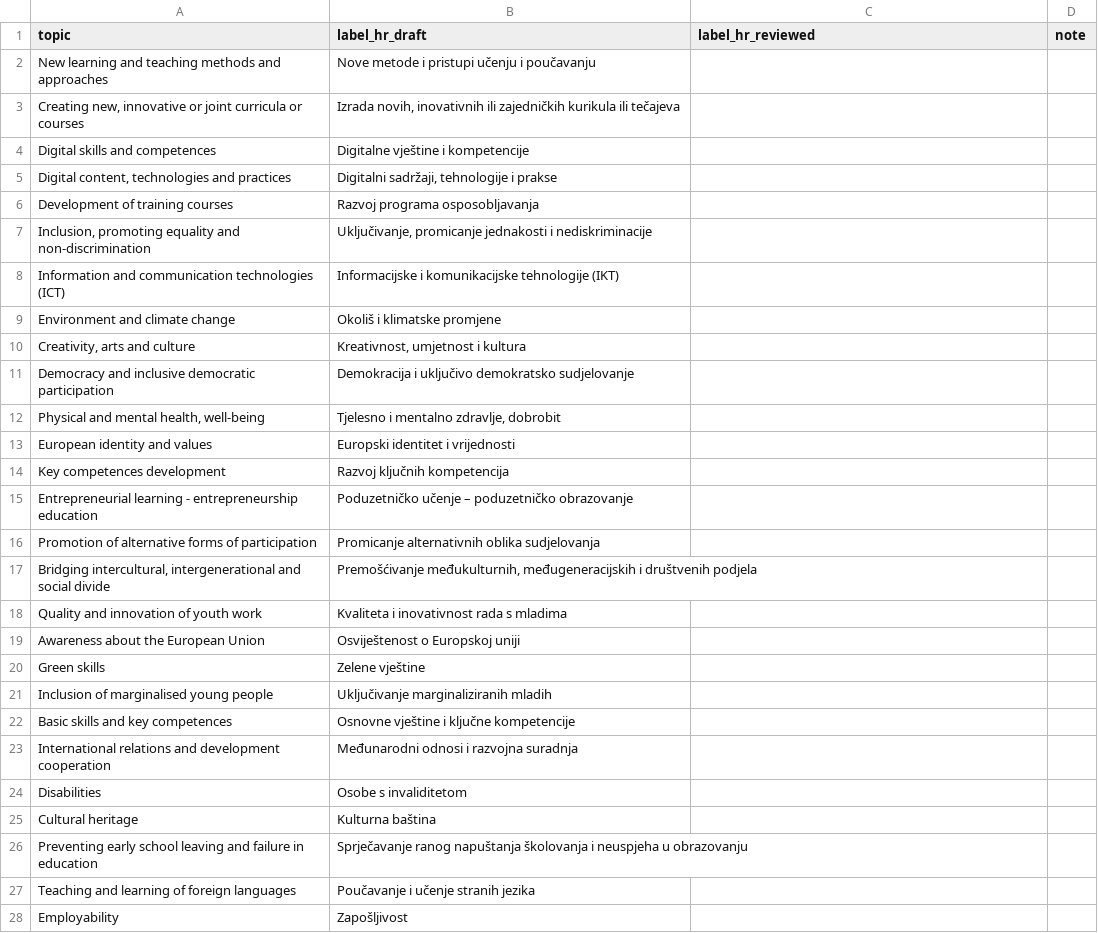
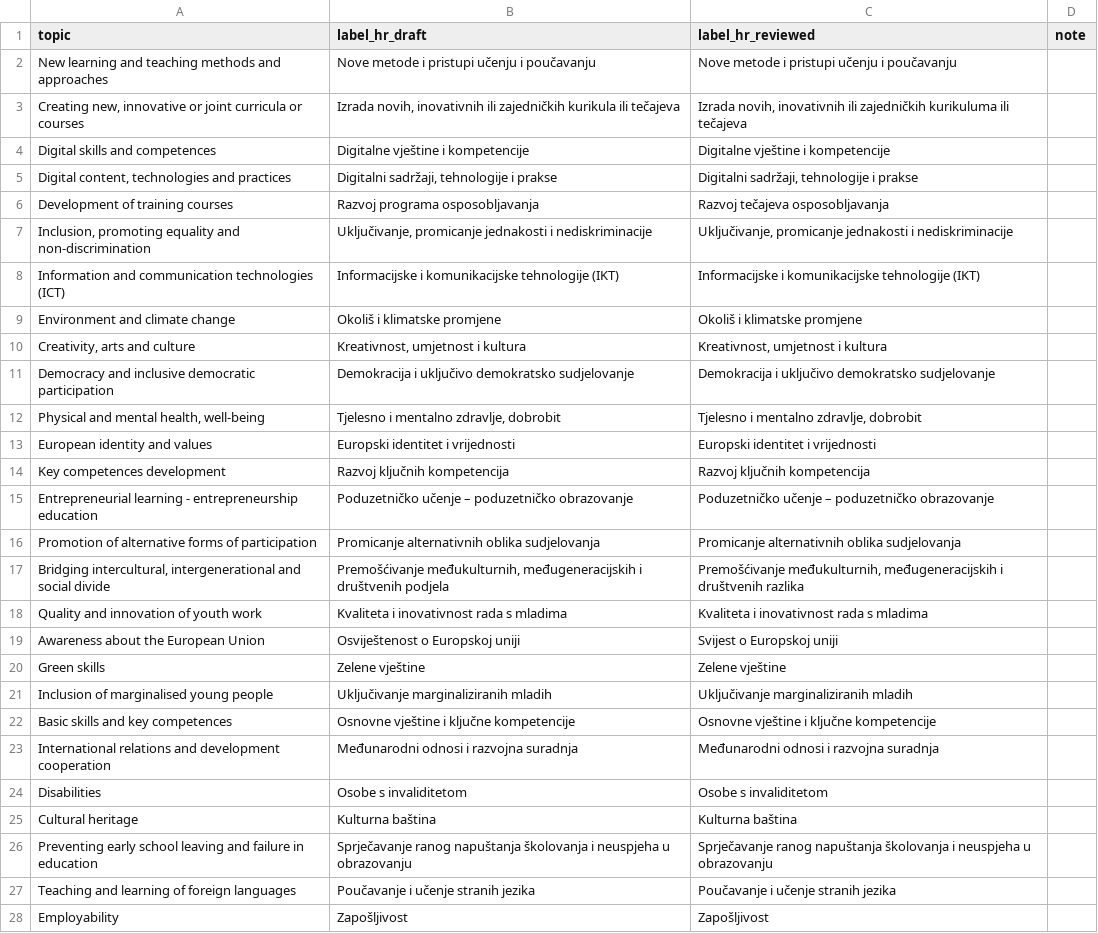
Before and after one commit to CroPublica/Erasmus-Kompas, a CSV file: app/data/review/topic_labels_hr.csv, drawn as a sheet; only a part is shown; the diff covers the shown part only.

```diff
--- a/app/data/review/topic_labels_hr.csv
+++ b/app/data/review/topic_labels_hr.csv
@@ -1,28 +1,28 @@
 topic,label_hr_draft,label_hr_reviewed,note
-New learning and teaching methods and approaches,Nove metode i pristupi učenju i poučavanju,,
-"Creating new, innovative or joint curricula or courses","Izrada novih, inovativnih ili zajedničkih kurikula ili tečajeva",,
-Digital skills and competences,Digitalne vještine i kompetencije,,
-"Digital content, technologies and practices","Digitalni sadržaji, tehnologije i prakse",,
-Development of training courses,Razvoj programa osposobljavanja,,
-"Inclusion, promoting equality and non-discrimination","Uključivanje, promicanje jednakosti i nediskriminacije",,
-Information and communication technologies (ICT),Informacijske i komunikacijske tehnologije (IKT),,
-Environment and climate change,Okoliš i klimatske promjene,,
-"Creativity, arts and culture","Kreativnost, umjetnost i kultura",,
-Democracy and inclusive democratic participation,Demokracija i uključivo demokratsko sudjelovanje,,
-"Physical and mental health, well-being","Tjelesno i mentalno zdravlje, dobrobit",,
-European identity and values,Europski identitet i vrijednosti,,
-Key competences development,Razvoj ključnih kompetencija,,
-Entrepreneurial learning - entrepreneurship education,Poduzetničko učenje – poduzetničko obrazovanje,,
-Promotion of alternative forms of participation,Promicanje alternativnih oblika sudjelovanja,,
-"Bridging intercultural, intergenerational and social divide","Premošćivanje međukulturnih, međugeneracijskih i društvenih podjela",,
-Quality and innovation of youth work,Kvaliteta i inovativnost rada s mladima,,
-Awareness about the European Union,Osviještenost o Europskoj uniji,,
-Green skills,Zelene vještine,,
-Inclusion of marginalised young people,Uključivanje marginaliziranih mladih,,
-Basic skills and key competences,Osnovne vještine i ključne kompetencije,,
-International relations and development cooperation,Međunarodni odnosi i razvojna suradnja,,
-Disabilities,Osobe s invaliditetom,,
-Cultural heritage,Kulturna baština,,
-Preventing early school leaving and failure in education,Sprječavanje ranog napuštanja školovanja i neuspjeha u obrazovanju,,
-Teaching and learning of foreign languages,Poučavanje i učenje stranih jezika,,
-Employability,Zapošljivost,,
+New learning and teaching methods and approaches,Nove metode i pristupi učenju i poučavanju,Nove metode i pristupi učenju i poučavanju,
+"Creating new, innovative or joint curricula or courses","Izrada novih, inovativnih ili zajedničkih kurikula ili tečajeva","Izrada novih, inovativnih ili zajedničkih kurikuluma ili tečajeva",
+Digital skills and competences,Digitalne vještine i kompetencije,Digitalne vještine i kompetencije,
+"Digital content, technologies and practices","Digitalni sadržaji, tehnologije i prakse","Digitalni sadržaji, tehnologije i prakse",
+Development of training courses,Razvoj programa osposobljavanja,Razvoj tečajeva osposobljavanja,
+"Inclusion, promoting equality and non-discrimination","Uključivanje, promicanje jednakosti i nediskriminacije","Uključivanje, promicanje jednakosti i nediskriminacije",
+Information and communication technologies (ICT),Informacijske i komunikacijske tehnologije (IKT),Informacijske i komunikacijske tehnologije (IKT),
+Environment and climate change,Okoliš i klimatske promjene,Okoliš i klimatske promjene,
+"Creativity, arts and culture","Kreativnost, umjetnost i kultura","Kreativnost, umjetnost i kultura",
+Democracy and inclusive democratic participation,Demokracija i uključivo demokratsko sudjelovanje,Demokracija i uključivo demokratsko sudjelovanje,
+"Physical and mental health, well-being","Tjelesno i mentalno zdravlje, dobrobit","Tjelesno i mentalno zdravlje, dobrobit",
+European identity and values,Europski identitet i vrijednosti,Europski identitet i vrijednosti,
+Key competences development,Razvoj ključnih kompetencija,Razvoj ključnih kompetencija,
+Entrepreneurial learning - entrepreneurship education,Poduzetničko učenje – poduzetničko obrazovanje,Poduzetničko učenje – poduzetničko obrazovanje,
+Promotion of alternative forms of participation,Promicanje alternativnih oblika sudjelovanja,Promicanje alternativnih oblika sudjelovanja,
+"Bridging intercultural, intergenerational and social divide","Premošćivanje međukulturnih, međugeneracijskih i društvenih podjela","Premošćivanje međukulturnih, međugeneracijskih i društvenih razlika",
+Quality and innovation of youth work,Kvaliteta i inovativnost rada s mladima,Kvaliteta i inovativnost rada s mladima,
+Awareness about the European Union,Osviještenost o Europskoj uniji,Svijest o Europskoj uniji,
+Green skills,Zelene vještine,Zelene vještine,
+Inclusion of marginalised young people,Uključivanje marginaliziranih mladih,Uključivanje marginaliziranih mladih,
+Basic skills and key competences,Osnovne vještine i ključne kompetencije,Osnovne vještine i ključne kompetencije,
+International relations and development cooperation,Međunarodni odnosi i razvojna suradnja,Međunarodni odnosi i razvojna suradnja,
+Disabilities,Osobe s invaliditetom,Osobe s invaliditetom,
+Cultural heritage,Kulturna baština,Kulturna baština,
+Preventing early school leaving and failure in education,Sprječavanje ranog napuštanja školovanja i neuspjeha u obrazovanju,Sprječavanje ranog napuštanja školovanja i neuspjeha u obrazovanju,
+Teaching and learning of foreign languages,Poučavanje i učenje stranih jezika,Poučavanje i učenje stranih jezika,
+Employability,Zapošljivost,Zapošljivost,
```
Also changed, not shown: 49 edited cells elsewhere in this file, app/data/review/ui_strings_hr.csv, 11 other files.
